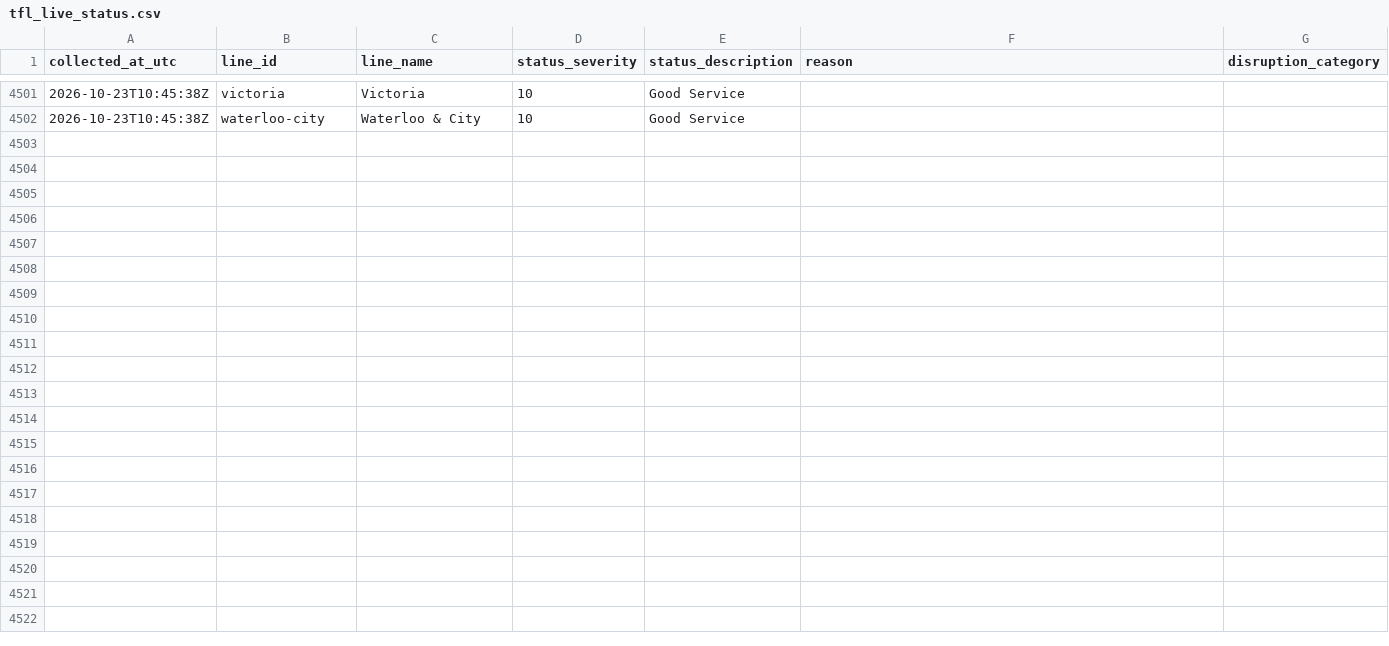
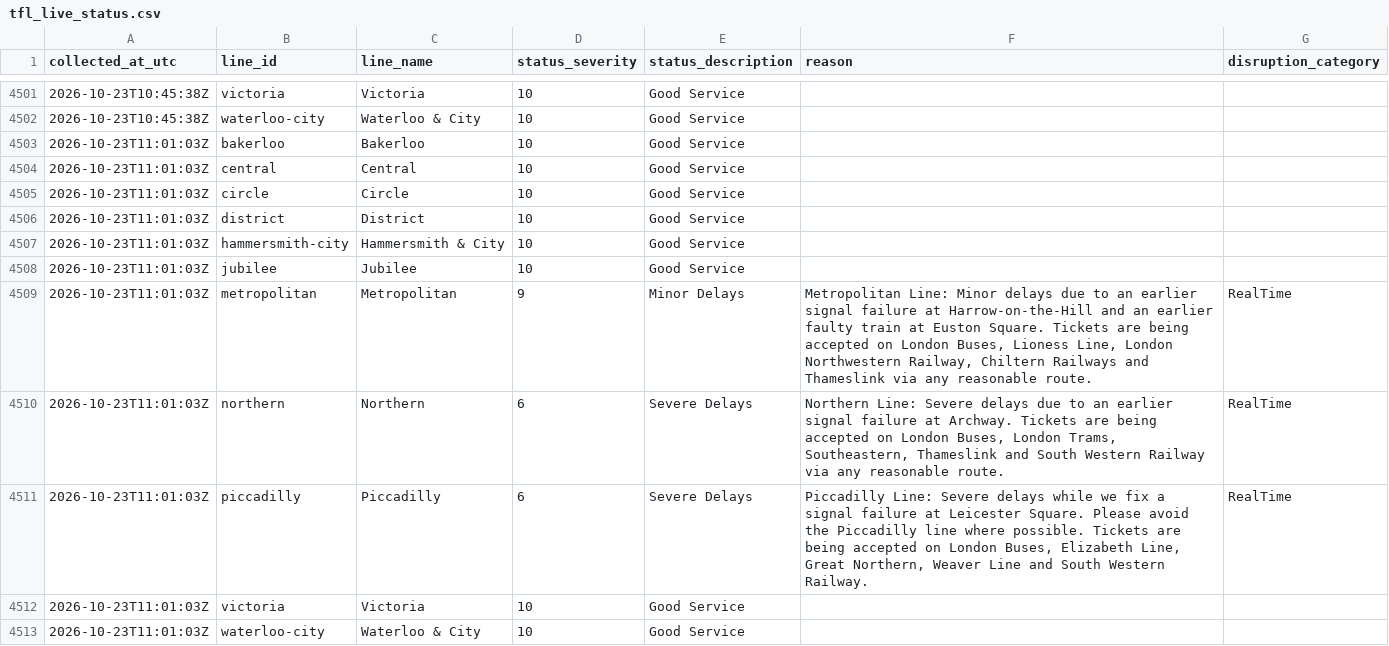
Before and after one commit to AJC-mdx/tfl-delay-analytics, a CSV file: data/tfl_live_status.csv, drawn as a sheet; only a part is shown, gaps mark what is left out; the diff names each change by its address in the sheet, - before the commit and + after, or states it on an @@ line.

```diff
--- a/data/tfl_live_status.csv
+++ b/data/tfl_live_status.csv
+row 4503: 2026-10-23T11:01:03Z | bakerloo | Bakerloo | 10 | Good Service
+row 4504: 2026-10-23T11:01:03Z | central | Central | 10 | Good Service
+row 4505: 2026-10-23T11:01:03Z | circle | Circle | 10 | Good Service
+row 4506: 2026-10-23T11:01:03Z | district | District | 10 | Good Service
+row 4507: 2026-10-23T11:01:03Z | hammersmith-city | Hammersmith & City | 10 | Good Service
+row 4508: 2026-10-23T11:01:03Z | jubilee | Jubilee | 10 | Good Service
+row 4509: 2026-10-23T11:01:03Z | metropolitan | Metropolitan | 9 | Minor Delays | Metropolitan Line: Minor delays due to an earlier signal failure at Harrow-on-the-Hill and an earlier faulty train at Euston Square. Tickets are being accepted on London Buses, Lioness Line, London Northwestern Railway, Chiltern Railways and Thameslink via any reasonable route. | RealTime
+row 4510: 2026-10-23T11:01:03Z | northern | Northern | 6 | Severe Delays | Northern Line: Severe delays due to an earlier signal failure at Archway. Tickets are being accepted on London Buses, London Trams, Southeastern, Thameslink and South Western Railway via any reasonable route. | RealTime
+row 4511: 2026-10-23T11:01:03Z | piccadilly | Piccadilly | 6 | Severe Delays | Piccadilly Line: Severe delays while we fix a signal failure at Leicester Square. Please avoid the Piccadilly line where possible. Tickets are being accepted on London Buses, Elizabeth Line, Great Northern, Weaver Line and South Western Railway. | RealTime
+row 4512: 2026-10-23T11:01:03Z | victoria | Victoria | 10 | Good Service
+row 4513: 2026-10-23T11:01:03Z | waterloo-city | Waterloo & City | 10 | Good Service
```
